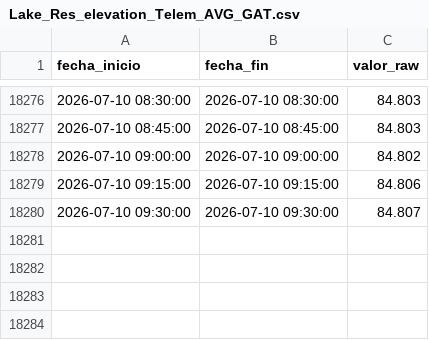
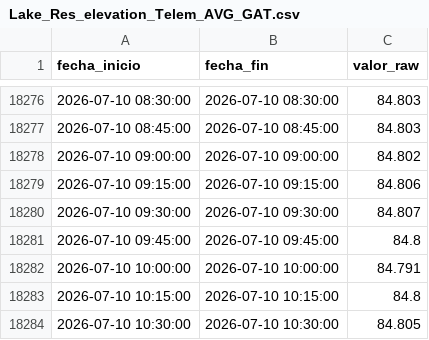
Before and after one commit to oceanografof/canal-panama-dashboards, a CSV file: data/Lake_Res_elevation_Telem_AVG_GAT.csv, drawn as a sheet; only a part is shown, gaps mark what is left out; the diff names each change by its address in the sheet, - before the commit and + after, or states it on an @@ line.

```diff
--- a/data/Lake_Res_elevation_Telem_AVG_GAT.csv
+++ b/data/Lake_Res_elevation_Telem_AVG_GAT.csv
+row 18281: 2026-07-10 09:45:00 | 2026-07-10 09:45:00 | 84.8
+row 18282: 2026-07-10 10:00:00 | 2026-07-10 10:00:00 | 84.791
+row 18283: 2026-07-10 10:15:00 | 2026-07-10 10:15:00 | 84.8
+row 18284: 2026-07-10 10:30:00 | 2026-07-10 10:30:00 | 84.805
```
Also changed, not shown: 6 other files.
